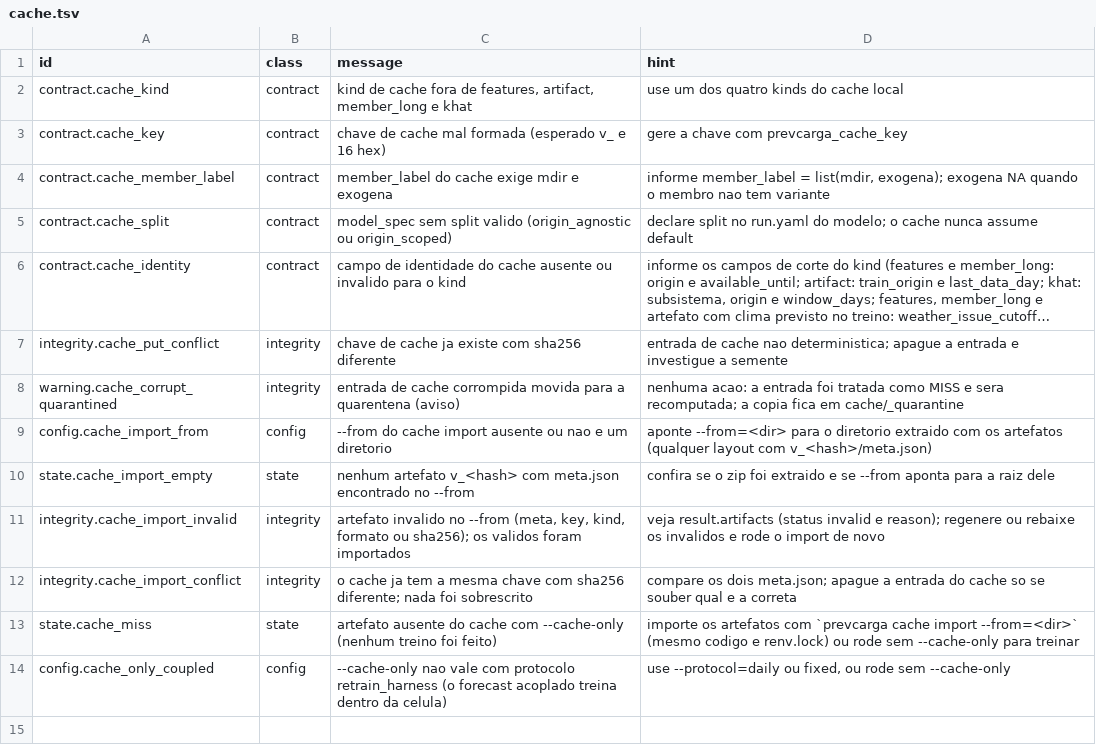
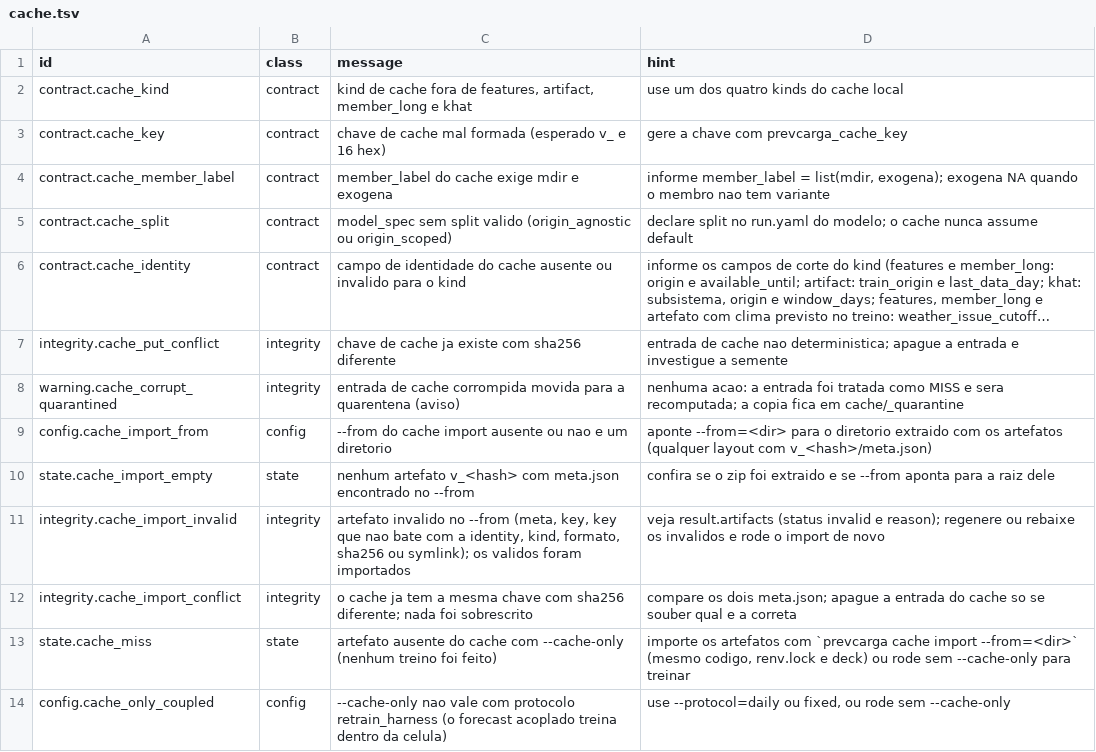
Before and after one commit to ONSBR/prevcarga, a TSV file: scripts/lib/errors/cache.tsv, drawn as a sheet; long unchanged cells end in ….

```diff
--- a/scripts/lib/errors/cache.tsv
+++ b/scripts/lib/errors/cache.tsv
@@ -10,5 +10,5 @@ config.cache_import_from	config	--from do cache import ausente ou nao e um diret
 state.cache_import_empty	state	nenhum artefato v_<hash> com meta.json encontrado no --from	confira se o zip foi extraido e se --from aponta para a raiz dele
-integrity.cache_import_invalid	integrity	artefato invalido no --from (meta, key, kind, formato ou sha256); os validos foram importados	veja result.artifacts (status invalid e reason); regenere ou rebaixe os invalidos e rode o import de novo
+integrity.cache_import_invalid	integrity	artefato invalido no --from (meta, key, key que nao bate com a identity, kind, formato, sha256 ou symlink); os validos foram importados	veja result.artifacts (status invalid e reason); regenere ou rebaixe os invalidos e rode o import de novo
 integrity.cache_import_conflict	integrity	o cache ja tem a mesma chave com sha256 diferente; nada foi sobrescrito	compare os dois meta.json; apague a entrada do cache so se souber qual e a correta
-state.cache_miss	state	artefato ausente do cache com --cache-only (nenhum treino foi feito)	importe os artefatos com `prevcarga cache import --from=<dir>` (mesmo codigo e renv.lock) ou rode sem --cache-only para treinar
+state.cache_miss	state	artefato ausente do cache com --cache-only (nenhum treino foi feito)	importe os artefatos com `prevcarga cache import --from=<dir>` (mesmo codigo, renv.lock e deck) ou rode sem --cache-only para treinar
 config.cache_only_coupled	config	--cache-only nao vale com protocolo retrain_harness (o forecast acoplado treina dentro da celula)	use --protocol=daily ou fixed, ou rode sem --cache-only
```
Also changed, not shown: 2 other files.
